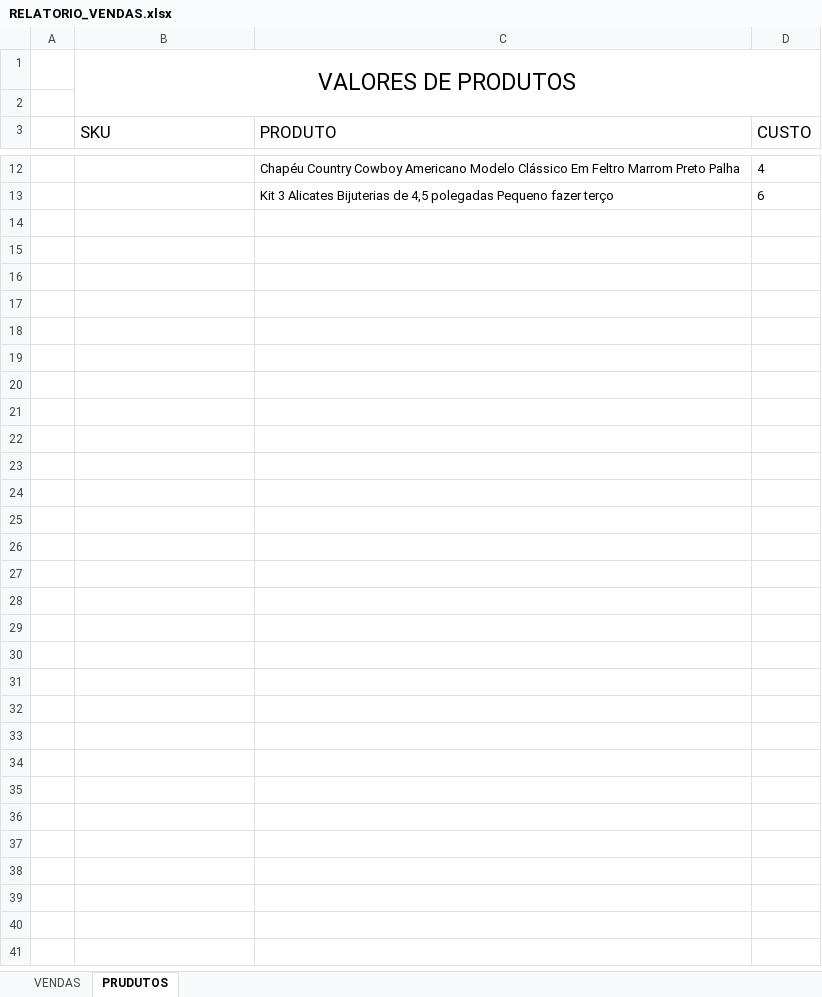
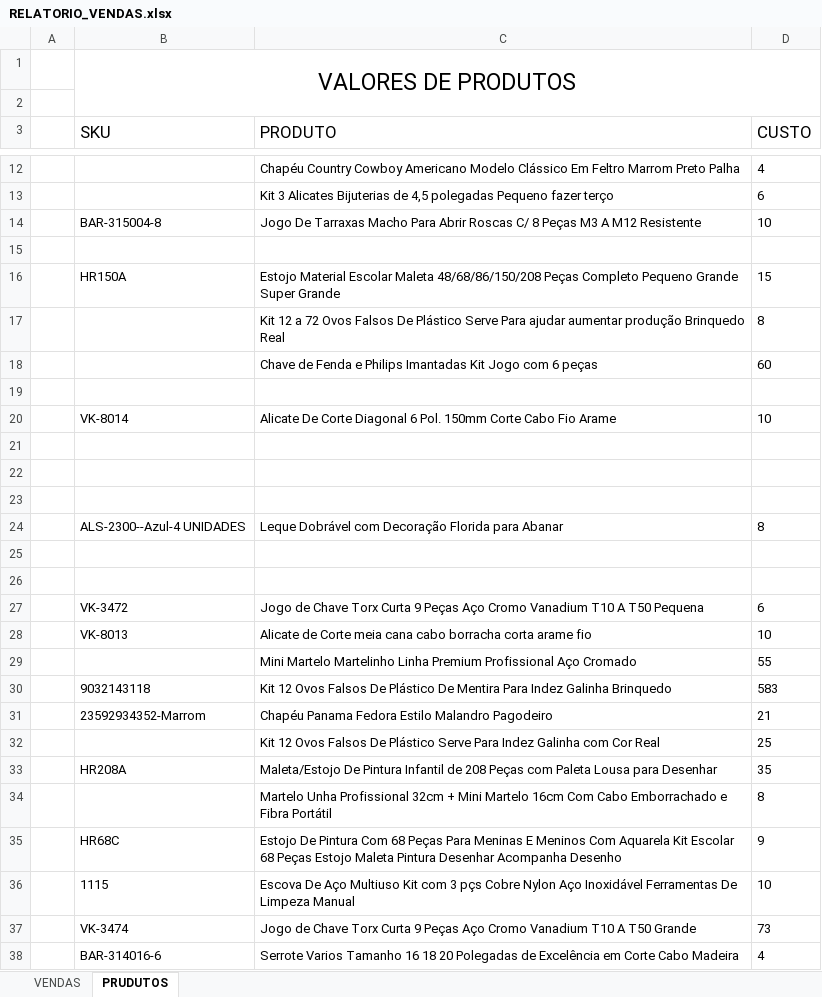
Before and after one commit to klucas27/BUGO, an Excel workbook: RELATORIO_VENDAS.xlsx, sheet PRUDUTOS, drawn as a sheet; only a part is shown, gaps mark what is left out; values as stored, in another font and other column widths than the file's, no borders; the diff names each change by its address in the sheet, - before the commit and + after, or states it on an @@ line.

```diff
--- a/RELATORIO_VENDAS.xlsx (sheet PRUDUTOS)
+++ b/RELATORIO_VENDAS.xlsx (sheet PRUDUTOS)
+row 14:  | BAR-315004-8 | Jogo De Tarraxas Macho Para Abrir Roscas C/ 8 Peças M3 A M12 Resistente | 10
+row 15: (empty)
+row 16:  | HR150A | Estojo Material Escolar Maleta 48/68/86/150/208 Peças Completo Pequeno Grande Super Grande | 15
+row 17:  |  | Kit 12 a 72 Ovos Falsos De Plástico Serve Para ajudar aumentar produção Brinquedo Real | 8
+row 18:  |  | Chave de Fenda e Philips Imantadas Kit Jogo com 6 peças | 60
+row 19: (empty)
+row 20:  | VK-8014 | Alicate De Corte Diagonal 6 Pol. 150mm Corte Cabo Fio Arame | 10
+row 21: (empty)
+row 22: (empty)
+row 23: (empty)
+row 24:  | ALS-2300--Azul-4 UNIDADES | Leque Dobrável com Decoração Florida para Abanar | 8
+row 25: (empty)
+row 26: (empty)
+row 27:  | VK-3472 | Jogo de Chave Torx Curta 9 Peças Aço Cromo Vanadium T10 A T50 Pequena | 6
+row 28:  | VK-8013 | Alicate de Corte meia cana cabo borracha corta arame fio | 10
+row 29:  |  | Mini Martelo Martelinho Linha Premium Profissional Aço Cromado | 55
+row 30:  | 9032143118 | Kit 12 Ovos Falsos De Plástico De Mentira Para Indez Galinha Brinquedo | 583
+row 31:  | 23592934352-Marrom | Chapéu Panama Fedora Estilo Malandro Pagodeiro | 21
+row 32:  |  | Kit 12 Ovos Falsos De Plástico Serve Para Indez Galinha com Cor Real | 25
+row 33:  | HR208A | Maleta/Estojo De Pintura Infantil de 208 Peças com Paleta Lousa para Desenhar | 35
+row 34:  |  | Martelo Unha Profissional 32cm + Mini Martelo 16cm Com Cabo Emborrachado e Fibra Portátil | 8
+row 35:  | HR68C | Estojo De Pintura Com 68 Peças Para Meninas E Meninos Com Aquarela Kit Escolar 68 Peças Estojo Maleta Pintura Desenhar Acompanha Desenho | 9
+row 36:  | 1115 | Escova De Aço Multiuso Kit com 3 pçs Cobre Nylon Aço Inoxidável Ferramentas De Limpeza Manual | 10
+row 37:  | VK-3474 | Jogo de Chave Torx Curta 9 Peças Aço Cromo Vanadium T10 A T50 Grande | 73
+row 38:  | BAR-314016-6 | Serrote Varios Tamanho 16 18 20 Polegadas de Excelência em Corte Cabo Madeira | 4
```
Also changed, not shown: 1 other file.
